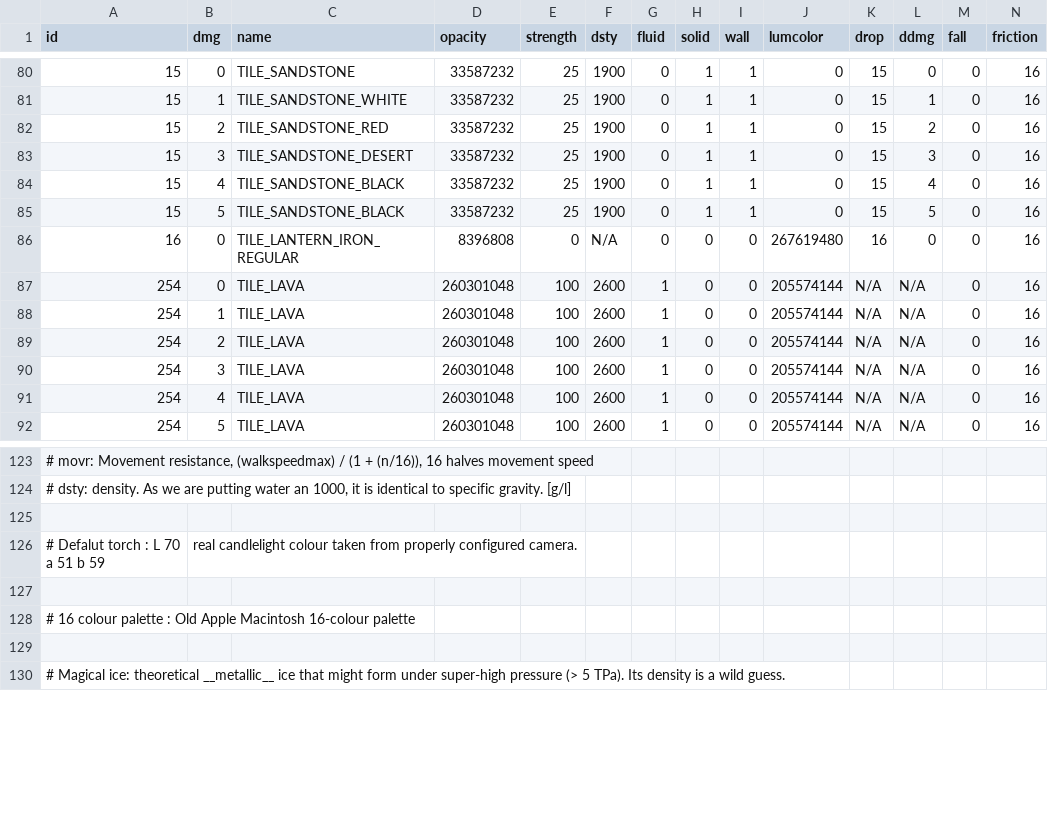
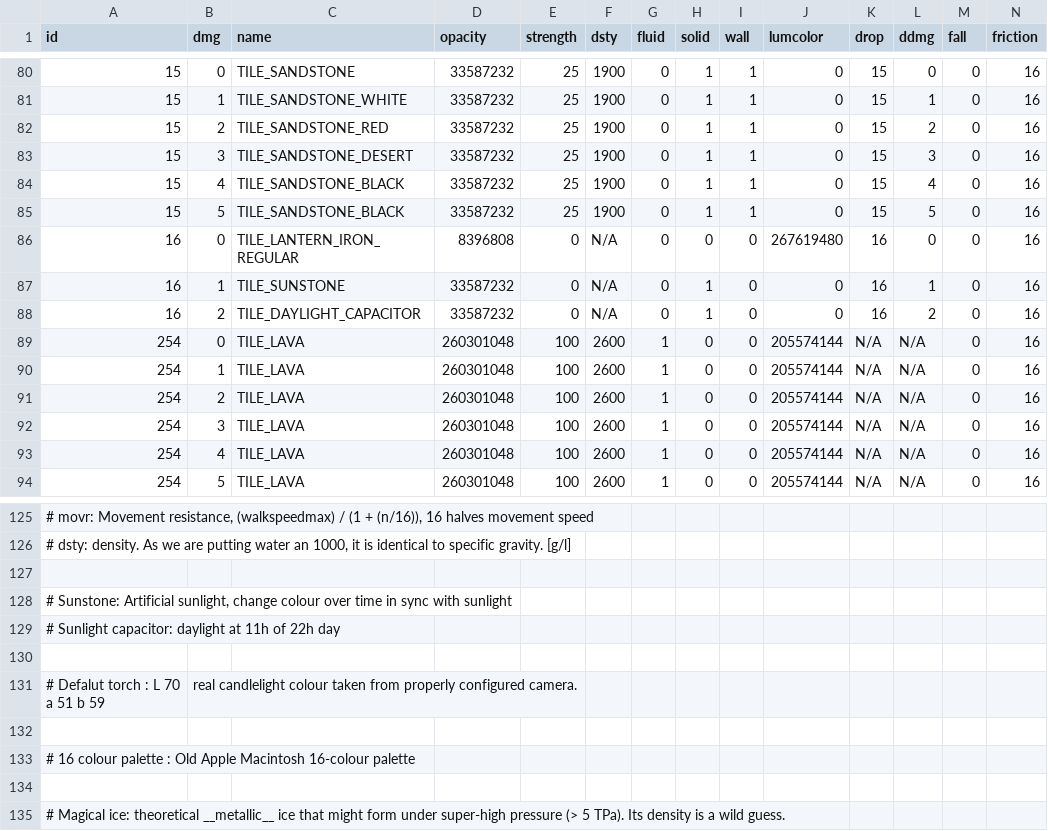
Before and after one commit to curioustorvald/Terrarum, a CSV file: src/net/torvald/terrarum/tileproperties/tileprop.csv, drawn as a sheet; only a part is shown, gaps mark what is left out; the diff names each change by its address in the sheet, - before the commit and + after, or states it on an @@ line.

Commit message:
new utility tiles: Sunstone and Daylight Capacitor
Former-commit-id: 1cd01c381d395a413baf50d851718205b2bfe1fd
Former-commit-id: 0199c31f7e83ff6396128602985cfa3c13e07e63

```diff
--- a/src/net/torvald/terrarum/tileproperties/tileprop.csv
+++ b/src/net/torvald/terrarum/tileproperties/tileprop.csv
+row 87: 16 | 1 | TILE_SUNSTONE | 33587232 | 0 | N/A | 0 | 1 | 0 | 0 | 16 | 1 | 0 | 16
+row 88: 16 | 2 | TILE_DAYLIGHT_CAPACITOR | 33587232 | 0 | N/A | 0 | 1 | 0 | 0 | 16 | 2 | 0 | 16
+row 127: (empty)
+row 128: # Sunstone: Artificial sunlight, change colour over time in sync with sunlight
+row 129: # Sunlight capacitor: daylight at 11h of 22h day
```
Also changed, not shown: 8 other files.
